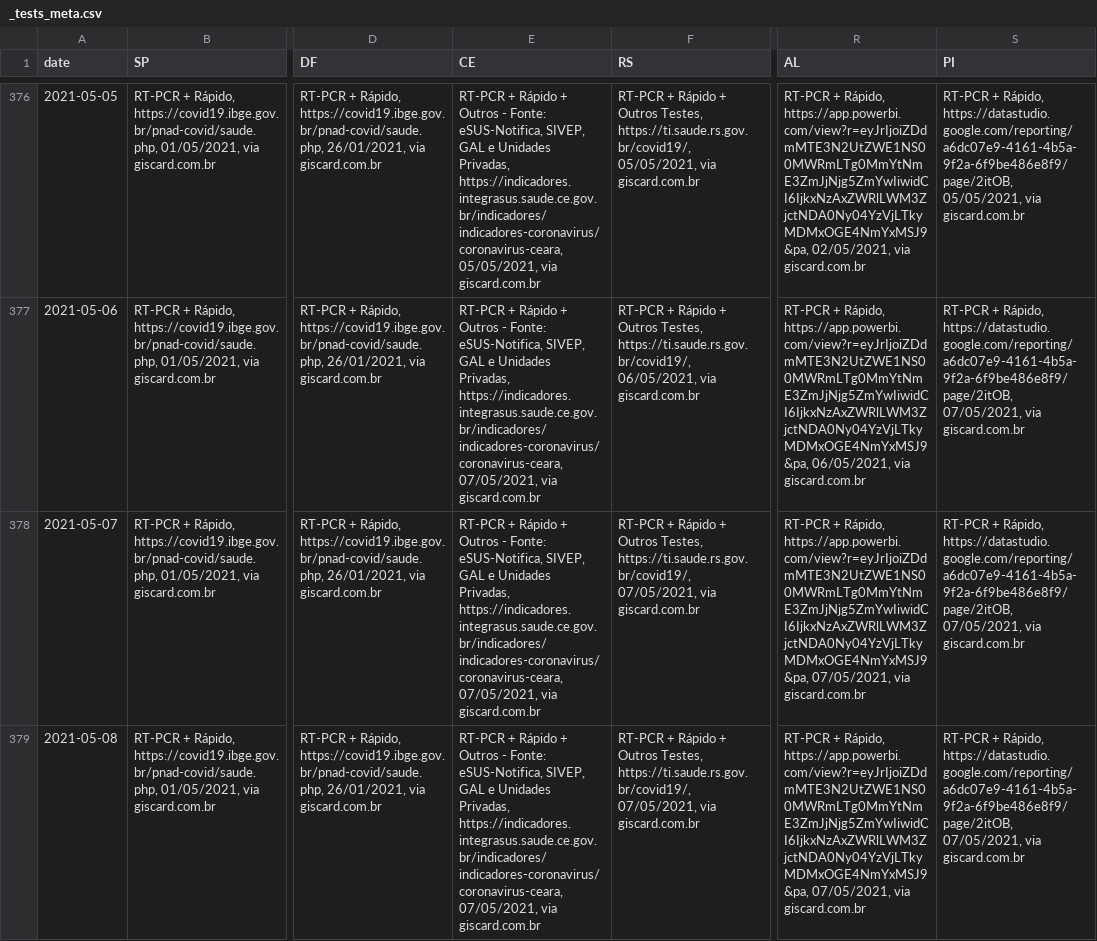
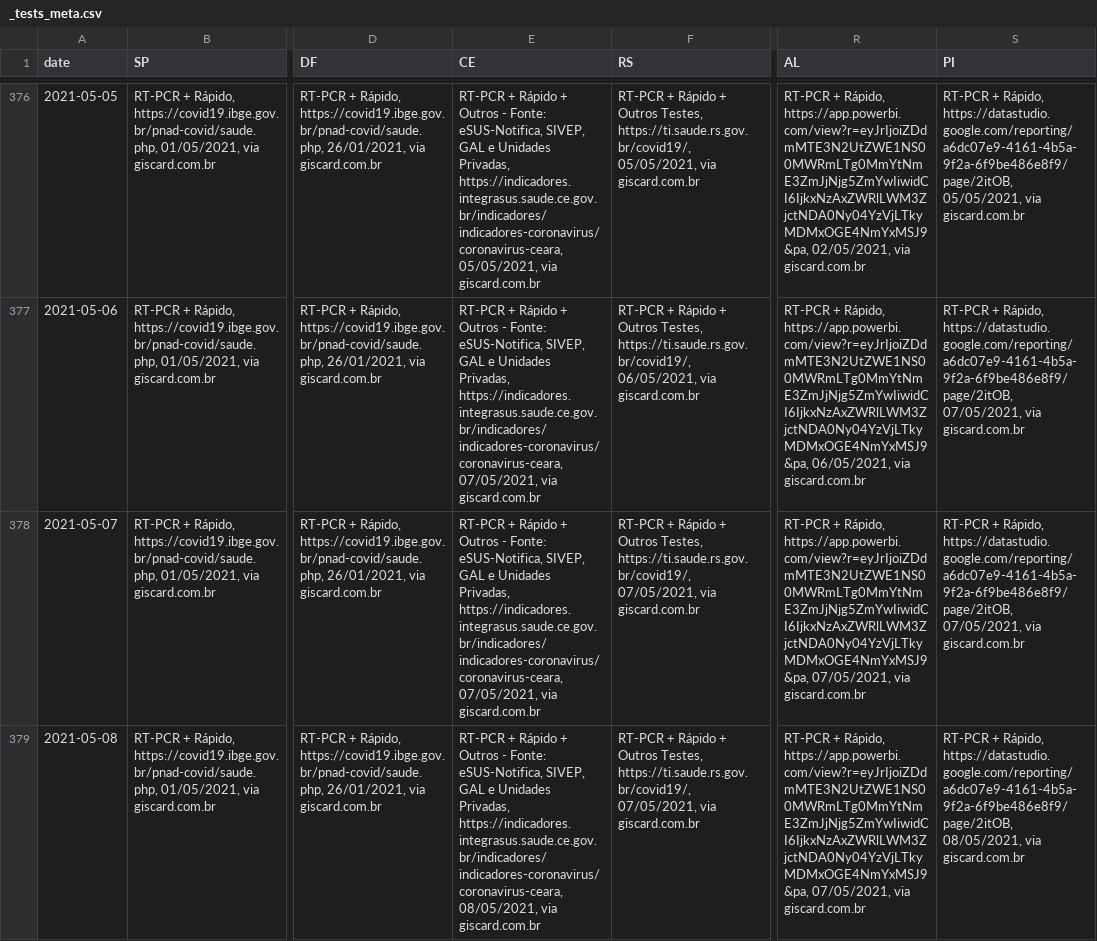
Before and after one commit to wcota/covid19br, a CSV file: _tests_meta.csv, drawn as a sheet; only a part is shown, gaps mark what is left out; the diff names each change by its address in the sheet, - before the commit and + after, or states it on an @@ line.

```diff
--- a/_tests_meta.csv
+++ b/_tests_meta.csv
-E379 (CE): …Privadas, https://indicadores.integrasus.saude.ce.gov.br/indicadores/indicadores-coronavirus/coronavirus-ceara, 07/05/2021, via giscard.com.br
+E379 (CE): …Privadas, https://indicadores.integrasus.saude.ce.gov.br/indicadores/indicadores-coronavirus/coronavirus-ceara, 08/05/2021, via giscard.com.br
-S379 (PI): …Rápido, https://datastudio.google.com/reporting/a6dc07e9-4161-4b5a-9f2a-6f9be486e8f9/page/2itOB, 07/05/2021, via giscard.com.br
+S379 (PI): …Rápido, https://datastudio.google.com/reporting/a6dc07e9-4161-4b5a-9f2a-6f9be486e8f9/page/2itOB, 08/05/2021, via giscard.com.br
```
Also changed, not shown: cases-brazil-cities.csv, cases-brazil-total.csv, 4 other files.
